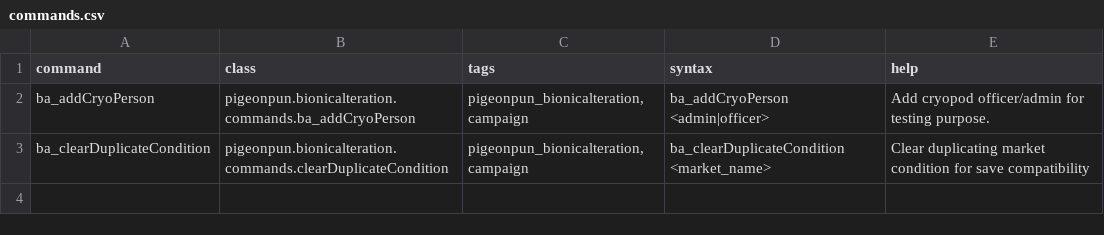
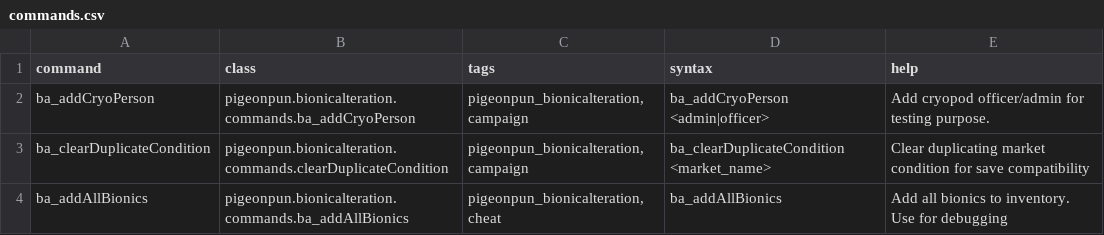
Before and after one commit to CosmicFishi/Bionic-Alteration, a CSV file: data/console/commands.csv, drawn as a sheet.

Commit message:
add command to add all bionic to player inv

```diff
--- a/data/console/commands.csv
+++ b/data/console/commands.csv
@@ -3 +3,2 @@ ba_addCryoPerson,pigeonpun.bionicalteration.commands.ba_addCryoPerson,"pigeonpun
 ba_clearDuplicateCondition,pigeonpun.bionicalteration.commands.clearDuplicateCondition,"pigeonpun_bionicalteration, campaign",ba_clearDuplicateCondition <market_name>,Clear duplicating market condition for save compatibility
+ba_addAllBionics,pigeonpun.bionicalteration.commands.ba_addAllBionics,"pigeonpun_bionicalteration, cheat",ba_addAllBionics,Add all bionics to inventory. Use for debugging
```
Also changed, not shown: 3 other files.
